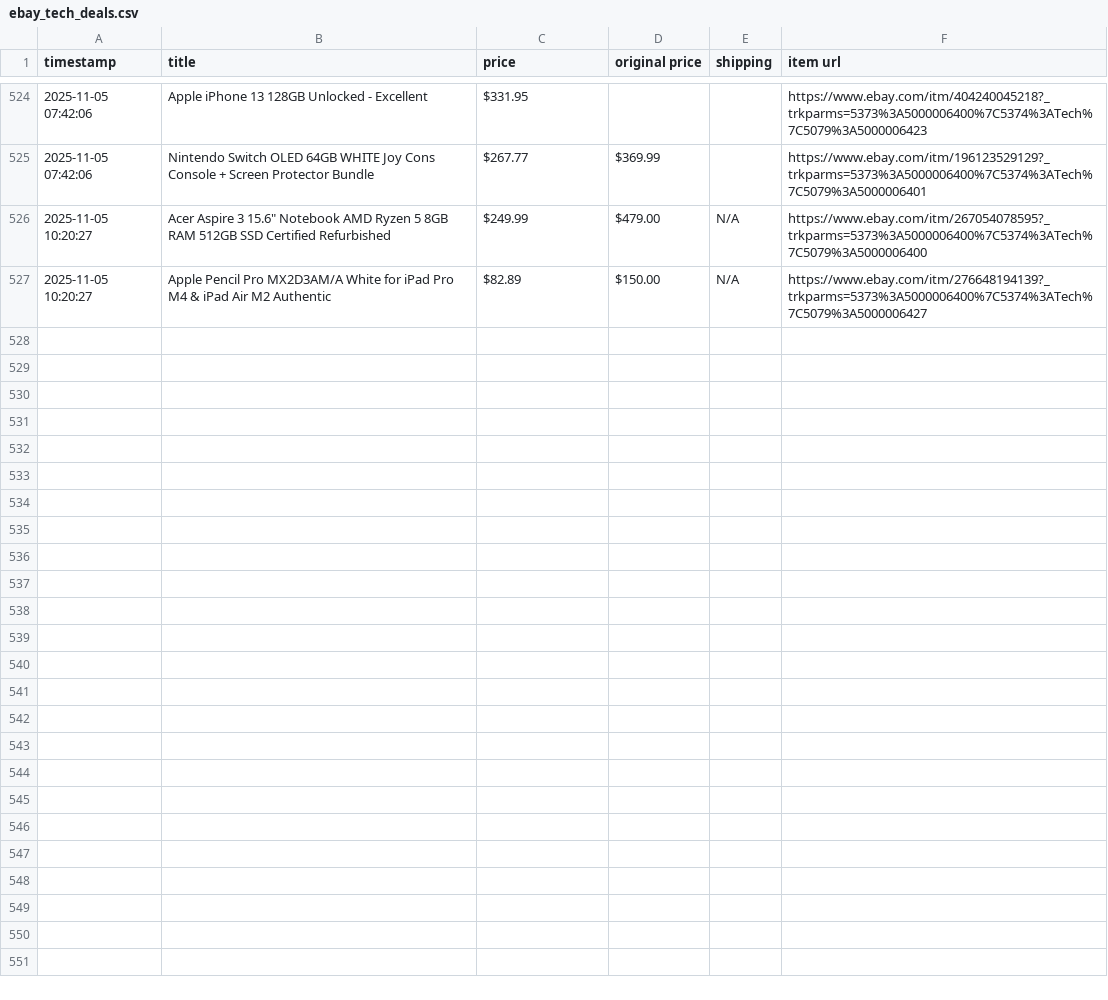
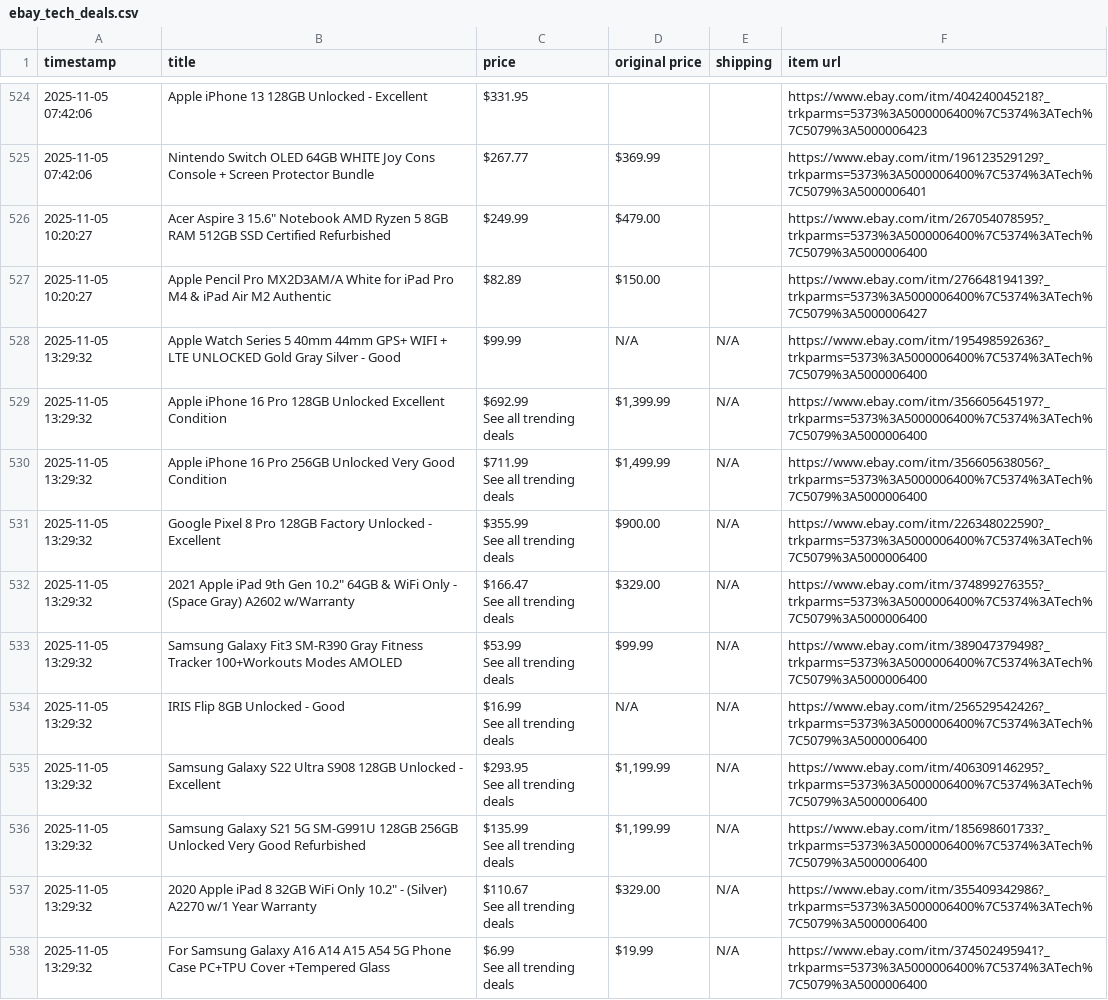
Before and after one commit to soueidat30/ebay_tech, a CSV file: ebay_tech_deals.csv, drawn as a sheet; only a part is shown, gaps mark what is left out; ↵ is a line break in a cell; the diff covers the shown part only; the diff names each change by its address in the sheet, - before the commit and + after, or states it on an @@ line.

```diff
--- a/ebay_tech_deals.csv
+++ b/ebay_tech_deals.csv
-E526:E527 (shipping): N/A
+E526:E527 (shipping): (empty)
+row 528: 2025-11-05 13:29:32 | Apple Watch Series 5 40mm 44mm GPS+ WIFI + LTE UNLOCKED Gold Gray Silver - Good | $99.99 | N/A | N/A | https://www.ebay.com/itm/195498592636?_trkparms=5373%3A5000006400%7C5374%3ATech%7C5079%3A5000006400
+row 529: 2025-11-05 13:29:32 | Apple iPhone 16 Pro 128GB Unlocked Excellent Condition | $692.99 ↵ See all trending deals | $1,399.99 | N/A | https://www.ebay.com/itm/356605645197?_trkparms=5373%3A5000006400%7C5374%3ATech%7C5079%3A5000006400
+row 530: 2025-11-05 13:29:32 | Apple iPhone 16 Pro 256GB Unlocked Very Good Condition | $711.99 ↵ See all trending deals | $1,499.99 | N/A | https://www.ebay.com/itm/356605638056?_trkparms=5373%3A5000006400%7C5374%3ATech%7C5079%3A5000006400
+row 531: 2025-11-05 13:29:32 | Google Pixel 8 Pro 128GB Factory Unlocked - Excellent | $355.99 ↵ See all trending deals | $900.00 | N/A | https://www.ebay.com/itm/226348022590?_trkparms=5373%3A5000006400%7C5374%3ATech%7C5079%3A5000006400
+row 532: 2025-11-05 13:29:32 | 2021 Apple iPad 9th Gen 10.2" 64GB & WiFi Only - (Space Gray) A2602 w/Warranty | $166.47 ↵ See all trending deals | $329.00 | N/A | https://www.ebay.com/itm/374899276355?_trkparms=5373%3A5000006400%7C5374%3ATech%7C5079%3A5000006400
+row 533: 2025-11-05 13:29:32 | Samsung Galaxy Fit3 SM-R390 Gray Fitness Tracker 100+Workouts Modes AMOLED | $53.99 ↵ See all trending deals | $99.99 | N/A | https://www.ebay.com/itm/389047379498?_trkparms=5373%3A5000006400%7C5374%3ATech%7C5079%3A5000006400
+row 534: 2025-11-05 13:29:32 | IRIS Flip 8GB Unlocked - Good | $16.99 ↵ See all trending deals | N/A | N/A | https://www.ebay.com/itm/256529542426?_trkparms=5373%3A5000006400%7C5374%3ATech%7C5079%3A5000006400
+row 535: 2025-11-05 13:29:32 | Samsung Galaxy S22 Ultra S908 128GB Unlocked - Excellent | $293.95 ↵ See all trending deals | $1,199.99 | N/A | https://www.ebay.com/itm/406309146295?_trkparms=5373%3A5000006400%7C5374%3ATech%7C5079%3A5000006400
+row 536: 2025-11-05 13:29:32 | Samsung Galaxy S21 5G SM-G991U 128GB 256GB Unlocked Very Good Refurbished | $135.99 ↵ See all trending deals | $1,199.99 | N/A | https://www.ebay.com/itm/185698601733?_trkparms=5373%3A5000006400%7C5374%3ATech%7C5079%3A5000006400
+row 537: 2025-11-05 13:29:32 | 2020 Apple iPad 8 32GB WiFi Only 10.2" - (Silver) A2270 w/1 Year Warranty | $110.67 ↵ See all trending deals | $329.00 | N/A | https://www.ebay.com/itm/355409342986?_trkparms=5373%3A5000006400%7C5374%3ATech%7C5079%3A5000006400
+row 538: 2025-11-05 13:29:32 | For Samsung Galaxy A16 A14 A15 A54 5G Phone Case PC+TPU Cover +Tempered Glass | $6.99 ↵ See all trending deals | $19.99 | N/A | https://www.ebay.com/itm/374502495941?_trkparms=5373%3A5000006400%7C5374%3ATech%7C5079%3A5000006400
```
Also changed, not shown: 13 added rows elsewhere in this file.
